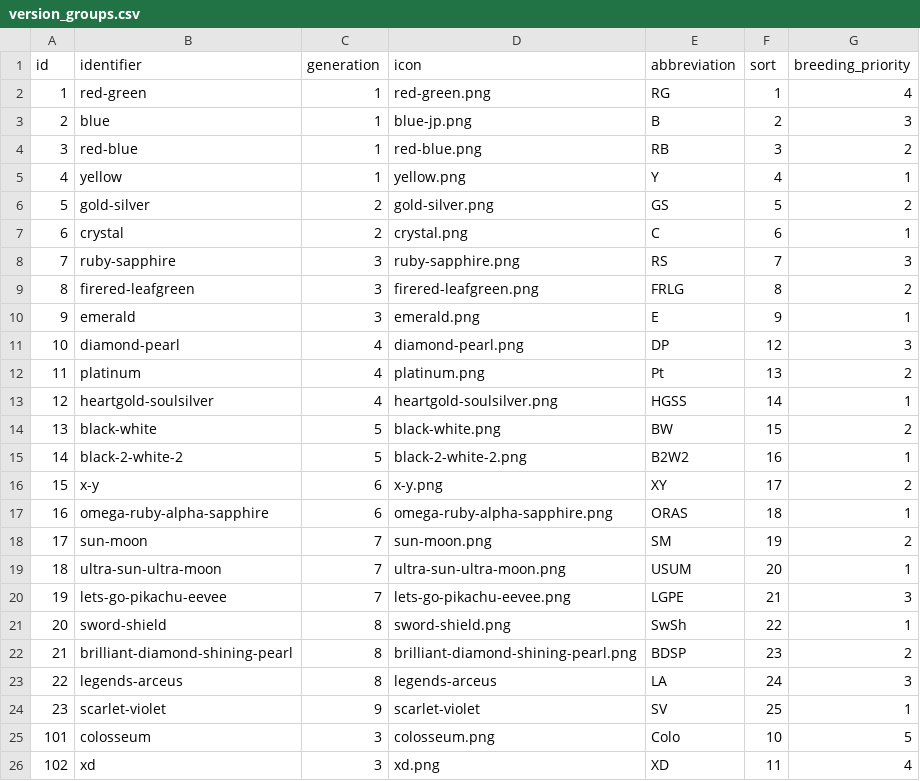
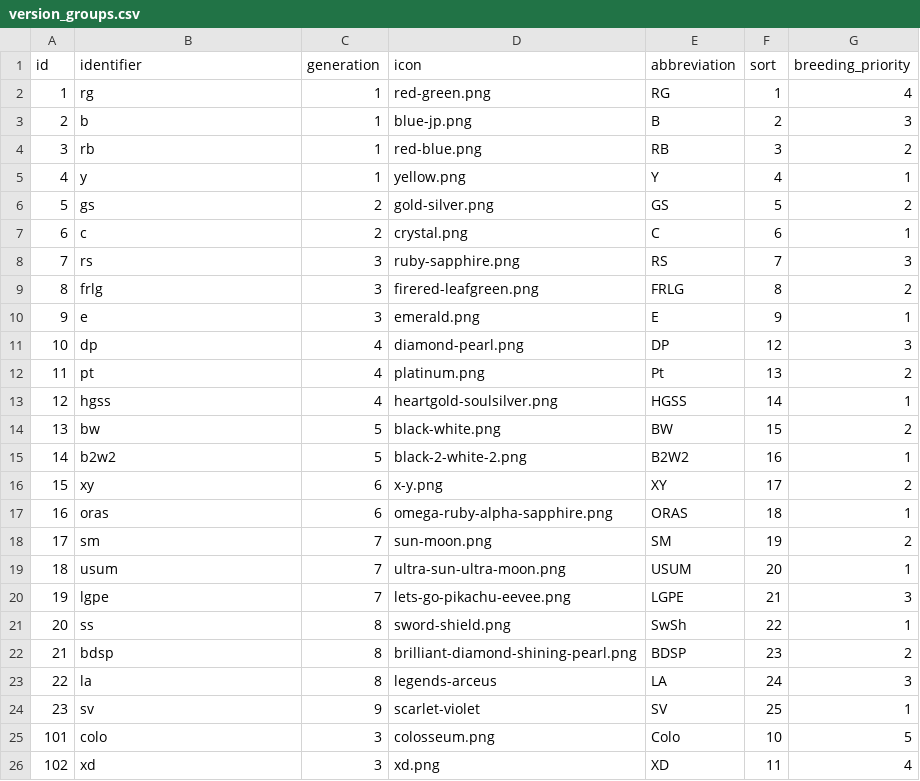
Before and after one commit to jpirnat/dex, a CSV file: data/version_groups.csv, drawn as a sheet.

Commit message:
Shortened the version group identifiers again, and updated the default dex links in the base template to SV.

```diff
--- a/data/version_groups.csv
+++ b/data/version_groups.csv
@@ -1,26 +1,26 @@
 id,identifier,generation,icon,abbreviation,sort,breeding_priority
-1,red-green,1,red-green.png,RG,1,4
-2,blue,1,blue-jp.png,B,2,3
-3,red-blue,1,red-blue.png,RB,3,2
-4,yellow,1,yellow.png,Y,4,1
-5,gold-silver,2,gold-silver.png,GS,5,2
-6,crystal,2,crystal.png,C,6,1
-7,ruby-sapphire,3,ruby-sapphire.png,RS,7,3
-8,firered-leafgreen,3,firered-leafgreen.png,FRLG,8,2
-9,emerald,3,emerald.png,E,9,1
-10,diamond-pearl,4,diamond-pearl.png,DP,12,3
-11,platinum,4,platinum.png,Pt,13,2
-12,heartgold-soulsilver,4,heartgold-soulsilver.png,HGSS,14,1
-13,black-white,5,black-white.png,BW,15,2
-14,black-2-white-2,5,black-2-white-2.png,B2W2,16,1
-15,x-y,6,x-y.png,XY,17,2
-16,omega-ruby-alpha-sapphire,6,omega-ruby-alpha-sapphire.png,ORAS,18,1
-17,sun-moon,7,sun-moon.png,SM,19,2
-18,ultra-sun-ultra-moon,7,ultra-sun-ultra-moon.png,USUM,20,1
-19,lets-go-pikachu-eevee,7,lets-go-pikachu-eevee.png,LGPE,21,3
-20,sword-shield,8,sword-shield.png,SwSh,22,1
-21,brilliant-diamond-shining-pearl,8,brilliant-diamond-shining-pearl.png,BDSP,23,2
-22,legends-arceus,8,legends-arceus,LA,24,3
-23,scarlet-violet,9,scarlet-violet,SV,25,1
-101,colosseum,3,colosseum.png,Colo,10,5
+1,rg,1,red-green.png,RG,1,4
+2,b,1,blue-jp.png,B,2,3
+3,rb,1,red-blue.png,RB,3,2
+4,y,1,yellow.png,Y,4,1
+5,gs,2,gold-silver.png,GS,5,2
+6,c,2,crystal.png,C,6,1
+7,rs,3,ruby-sapphire.png,RS,7,3
+8,frlg,3,firered-leafgreen.png,FRLG,8,2
+9,e,3,emerald.png,E,9,1
+10,dp,4,diamond-pearl.png,DP,12,3
+11,pt,4,platinum.png,Pt,13,2
+12,hgss,4,heartgold-soulsilver.png,HGSS,14,1
+13,bw,5,black-white.png,BW,15,2
+14,b2w2,5,black-2-white-2.png,B2W2,16,1
+15,xy,6,x-y.png,XY,17,2
+16,oras,6,omega-ruby-alpha-sapphire.png,ORAS,18,1
+17,sm,7,sun-moon.png,SM,19,2
+18,usum,7,ultra-sun-ultra-moon.png,USUM,20,1
+19,lgpe,7,lets-go-pikachu-eevee.png,LGPE,21,3
+20,ss,8,sword-shield.png,SwSh,22,1
+21,bdsp,8,brilliant-diamond-shining-pearl.png,BDSP,23,2
+22,la,8,legends-arceus,LA,24,3
+23,sv,9,scarlet-violet,SV,25,1
+101,colo,3,colosseum.png,Colo,10,5
 102,xd,3,xd.png,XD,11,4
```
Also changed, not shown: 2 other files.
